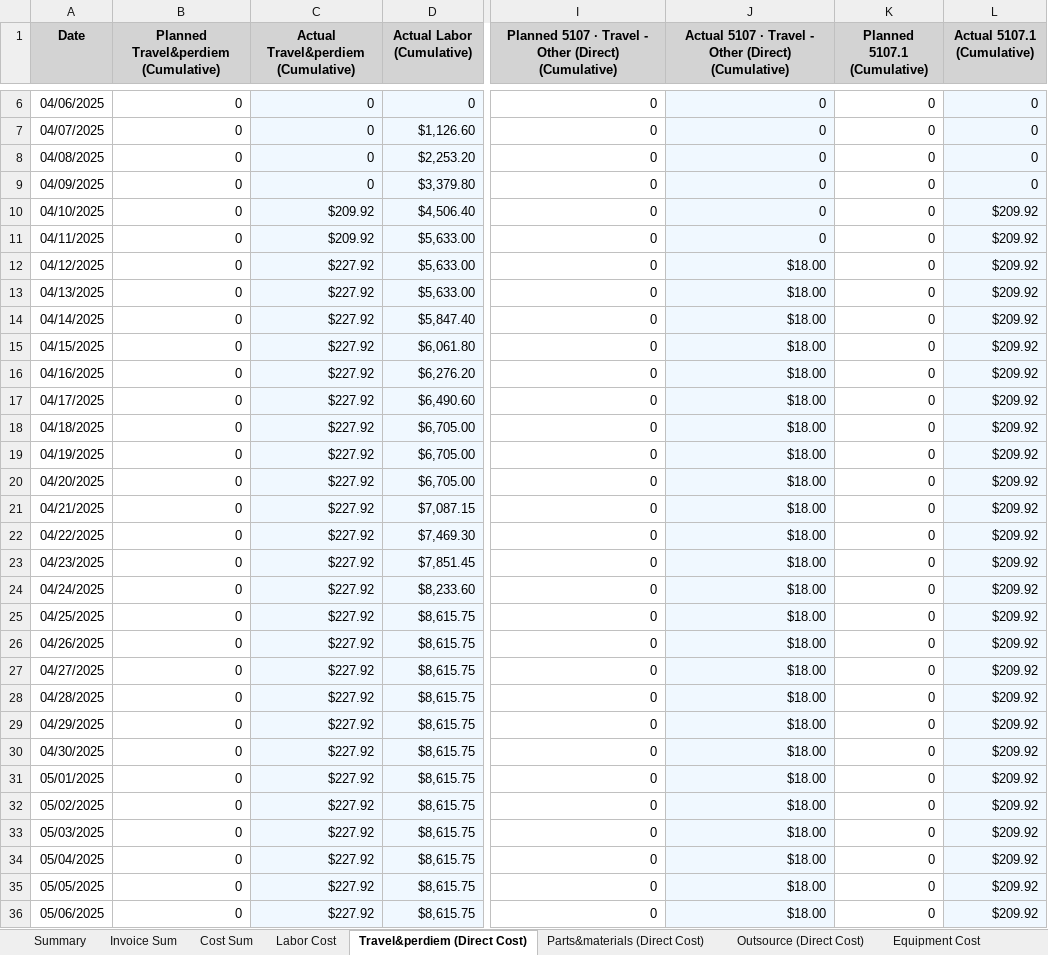
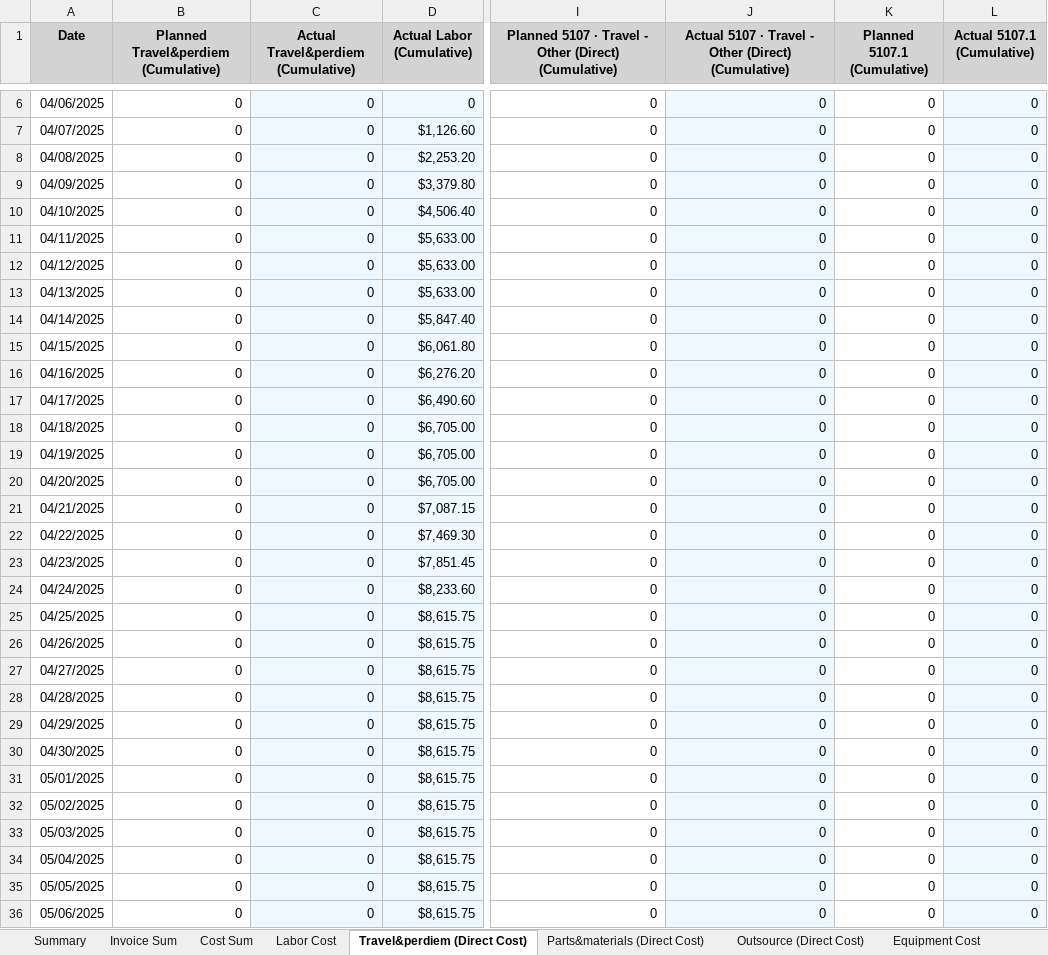
Before and after one commit to xiaosongchen1977/geo-project-tracker-sanjose2025.com, an Excel workbook: cost_tracking_summary.xlsx, sheet Travel&perdiem (Direct Cost), drawn as a sheet; only a part is shown, gaps mark what is left out; values as stored, in another font and other column widths than the file's, no borders; the diff covers the shown part only; the diff names each change by its address in the sheet, - before the commit and + after, or states it on an @@ line.

```diff
--- a/cost_tracking_summary.xlsx (sheet Travel&perdiem (Direct Cost))
+++ b/cost_tracking_summary.xlsx (sheet Travel&perdiem (Direct Cost))
-C10:C11: $209.92
+C10:C11: 0
-L10:L36 (Actual 5107.1 (Cumulative)): $209.92
+L10:L36 (Actual 5107.1 (Cumulative)): 0
-C12:C36: $227.92
+C12:C36: 0
-J12:J36: $18.00
+J12:J36: 0
```
Also changed, not shown: 1641 edited cells elsewhere in this sheet, sheet Outsource (Direct Cost), sheet Cost Sum, sheet Equipment Cost, sheet Parts&materials (Direct Cost), sheet Labor Cost, sheet Invoice Sum, 2 more sheets.
